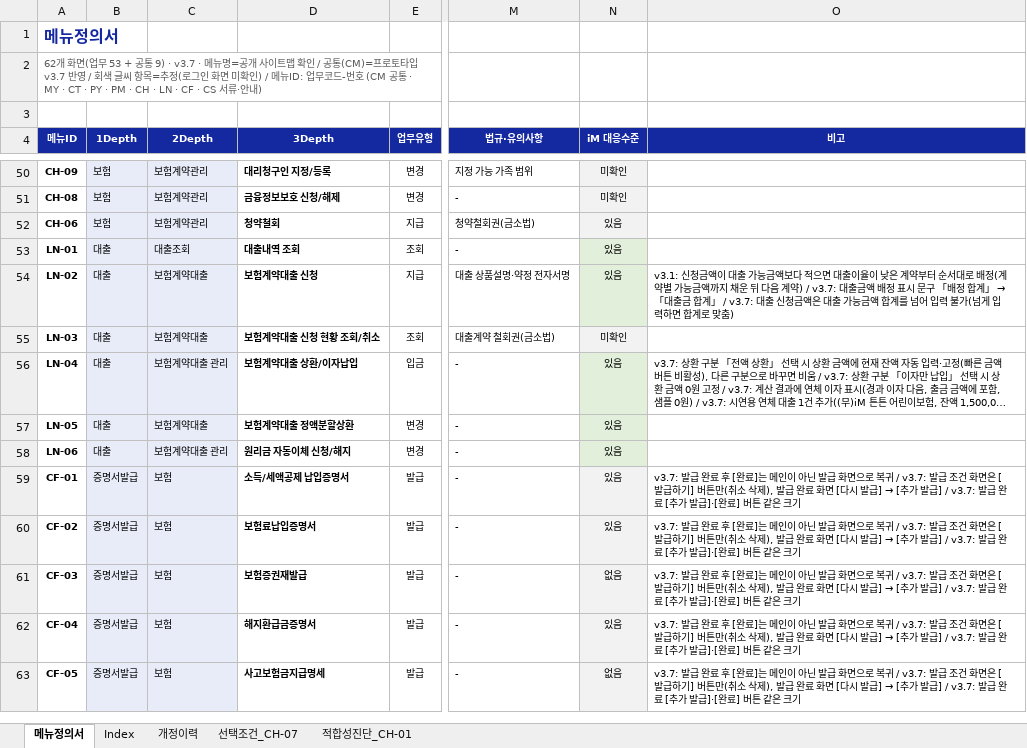
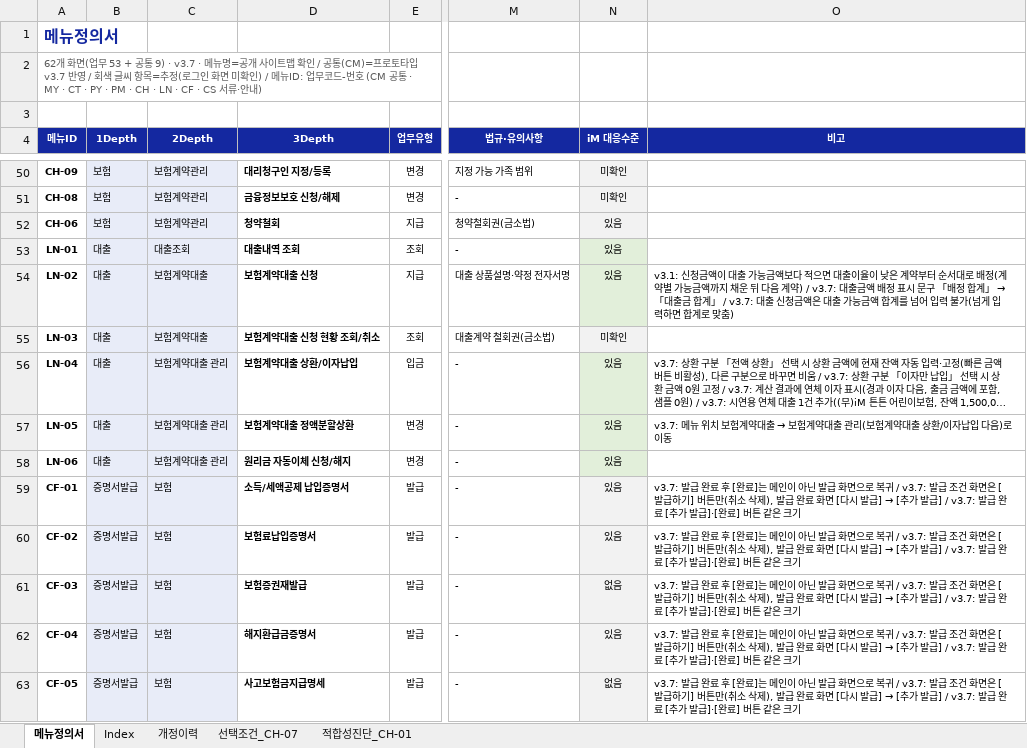
Before and after one commit to jongho-han/one-channel_v2, an Excel workbook: docs/메뉴정의서.xlsx, sheet 메뉴정의서, drawn as a sheet; only a part is shown, gaps mark what is left out; long unchanged cells end in …; values as stored, in another font and other column widths than the file's, no borders; the diff names each change by its address in the sheet, - before the commit and + after, or states it on an @@ line.

```diff
--- a/docs/메뉴정의서.xlsx (sheet 메뉴정의서)
+++ b/docs/메뉴정의서.xlsx (sheet 메뉴정의서)
-C57 (2Depth): 보험계약대출
+C57 (2Depth): 보험계약대출 관리
@@ O57 (비고): (empty) → v3.7: 메뉴 위치 보험계약대출 → 보험계약대출 관리(보험계약대출 상환/이자납입 다음)로 이동 @@
```
Also changed, not shown: sheet 개정이력, 6 other files.
